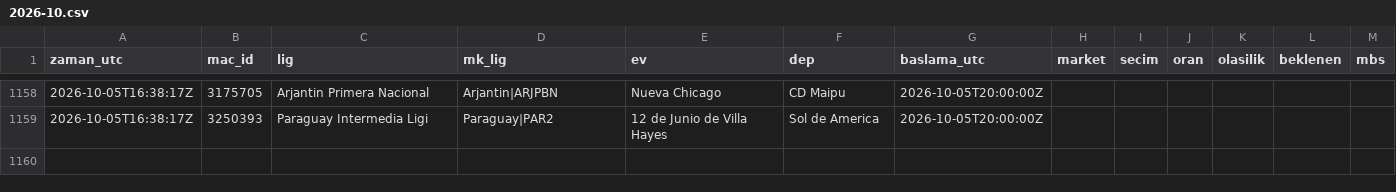
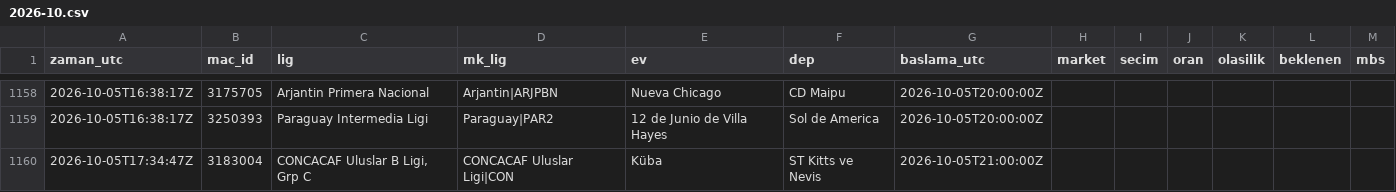
Before and after one commit to serhatblb/iddaa-analiz, a CSV file: data/tekler/2026-10.csv, drawn as a sheet; only a part is shown, gaps mark what is left out.

```diff
--- a/data/tekler/2026-10.csv
+++ b/data/tekler/2026-10.csv
@@ -1159 +1159,2 @@ zaman_utc,mac_id,lig,mk_lig,ev,dep,baslama_utc,market,secim,oran,olasilik,beklen
 2026-10-05T16:38:17Z,3250393,Paraguay Intermedia Ligi,Paraguay|PAR2,12 de Junio de Villa Hayes,Sol de America,2026-10-05T20:00:00Z,,,,,,
+2026-10-05T17:34:47Z,3183004,"CONCACAF Uluslar B Ligi, Grp C",CONCACAF Uluslar Ligi|CON,Küba,ST Kitts ve Nevis,2026-10-05T21:00:00Z,,,,,,
```
Also changed, not shown: data/maclar/2026-10.csv, data/sonuclar/2026-09.csv, 5 other files.
